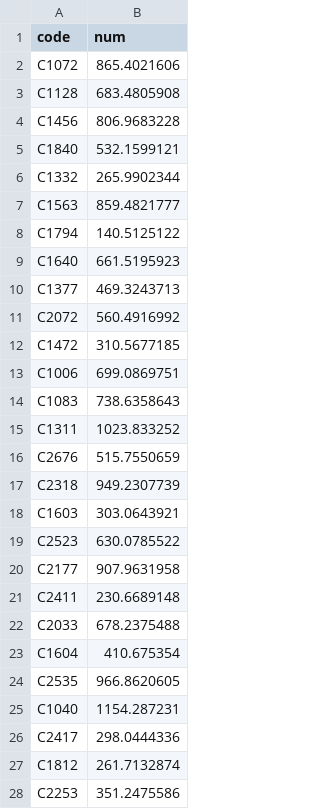
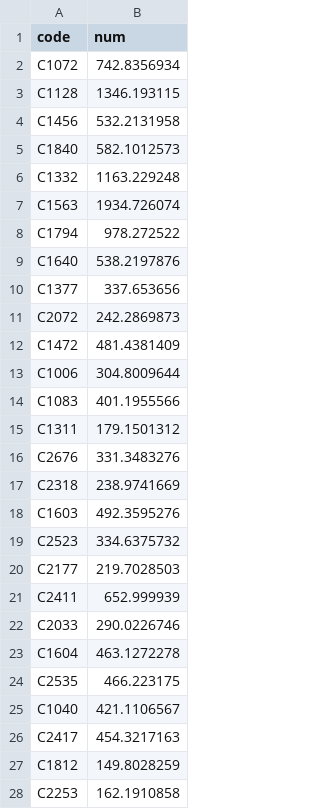
Before and after one commit to sungju1572/dacon, a CSV file: 주차수요 예측 AI 경진대회/data/sample_submission.csv, drawn as a sheet; only a part is shown; the diff covers the shown part only.

Commit message:
MAE : 104.65361

```diff
--- a/주차수요 예측 AI 경진대회/data/sample_submission.csv
+++ b/주차수요 예측 AI 경진대회/data/sample_submission.csv
@@ -1,28 +1,28 @@
 code,num
-C1072,865.4021606
-C1128,683.4805908
-C1456,806.9683228
-C1840,532.1599121
-C1332,265.9902344
-C1563,859.4821777
-C1794,140.5125122
-C1640,661.5195923
-C1377,469.3243713
-C2072,560.4916992
-C1472,310.5677185
-C1006,699.0869751
-C1083,738.6358643
-C1311,1023.833252
-C2676,515.7550659
-C2318,949.2307739
-C1603,303.0643921
-C2523,630.0785522
-C2177,907.9631958
-C2411,230.6689148
-C2033,678.2375488
-C1604,410.675354
-C2535,966.8620605
-C1040,1154.287231
-C2417,298.0444336
-C1812,261.7132874
-C2253,351.2475586
+C1072,742.8356934
+C1128,1346.193115
+C1456,532.2131958
+C1840,582.1012573
+C1332,1163.229248
+C1563,1934.726074
+C1794,978.272522
+C1640,538.2197876
+C1377,337.653656
+C2072,242.2869873
+C1472,481.4381409
+C1006,304.8009644
+C1083,401.1955566
+C1311,179.1501312
+C2676,331.3483276
+C2318,238.9741669
+C1603,492.3595276
+C2523,334.6375732
+C2177,219.7028503
+C2411,652.999939
+C2033,290.0226746
+C1604,463.1272278
+C2535,466.223175
+C1040,421.1106567
+C2417,454.3217163
+C1812,149.8028259
+C2253,162.1910858
```
Also changed, not shown: 123 edited cells elsewhere in this file.
